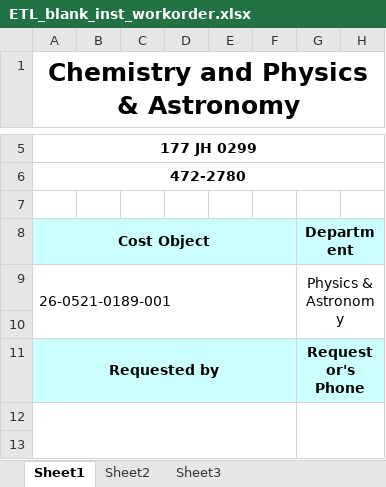
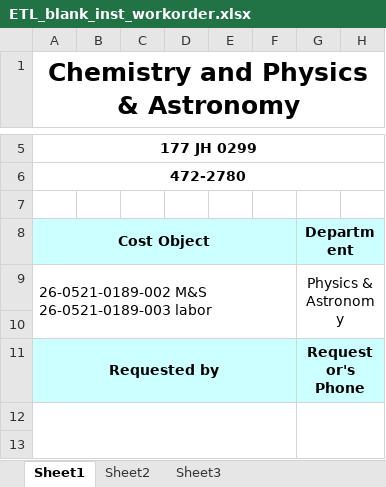
Before and after one commit to nebraska-silicon-lab/Hardware, an Excel workbook: Work Orders/ETL_blank_inst_workorder.xlsx, sheet Sheet1, drawn as a sheet; only a part is shown, gaps mark what is left out; values as stored, in another font and other column widths than the file's, no borders; ↵ is a line break in a cell; the diff names each change by its address in the sheet, - before the commit and + after, or states it on an @@ line.

```diff
--- a/Work Orders/ETL_blank_inst_workorder.xlsx (sheet Sheet1)
+++ b/Work Orders/ETL_blank_inst_workorder.xlsx (sheet Sheet1)
-A9: 26-0521-0189-001
+A9: 26-0521-0189-002 M&S ↵ 26-0521-0189-003 labor
```
Also changed, not shown: Work Orders/ETL_blank_elec_workorder.xlsx.
